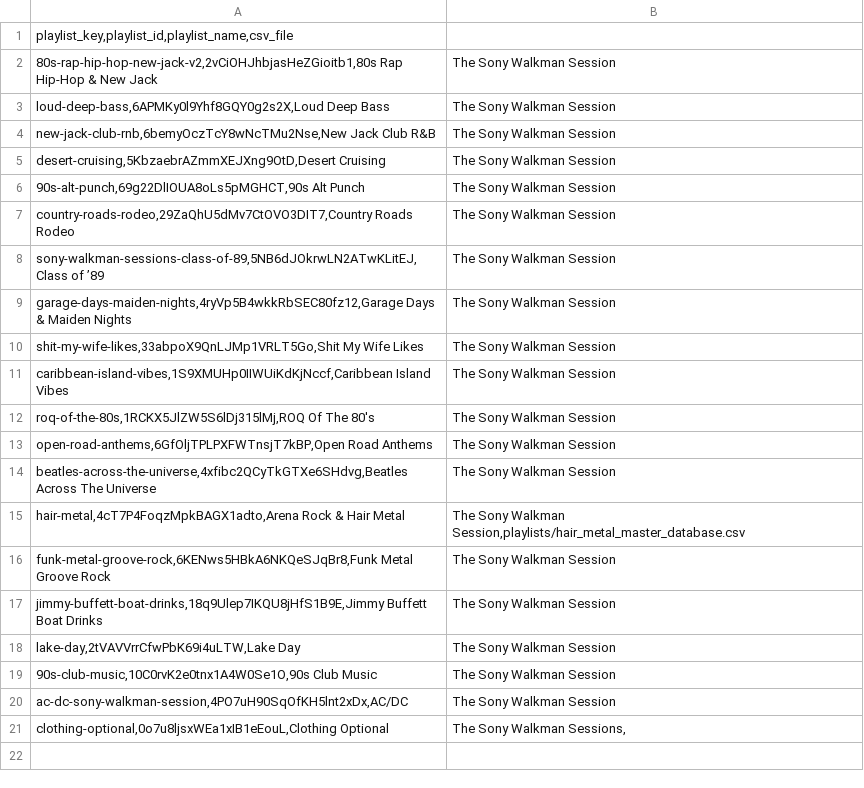
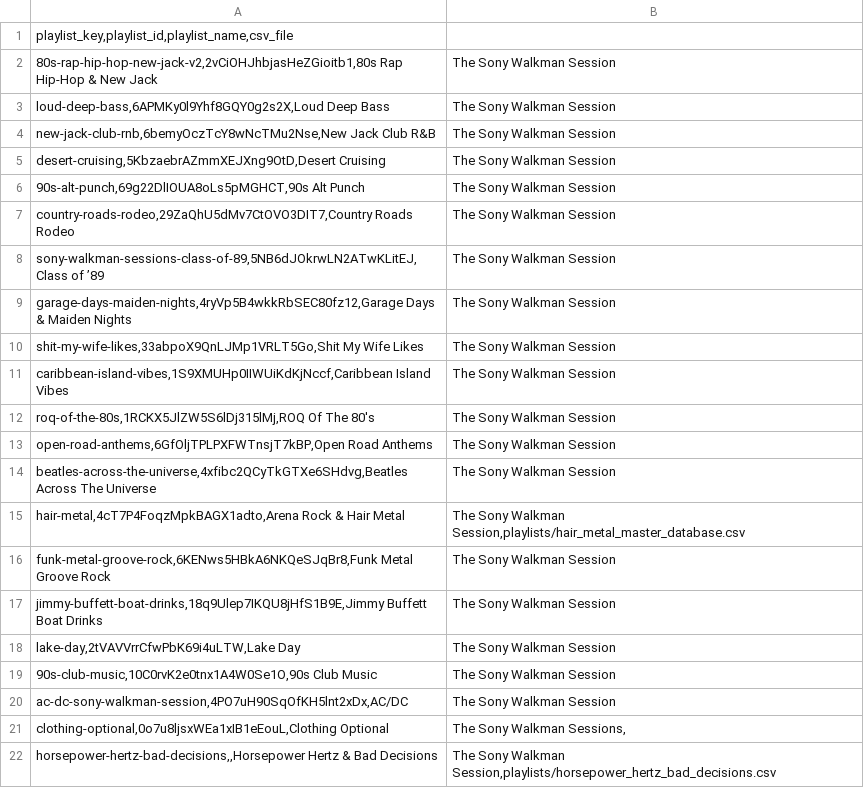
Before and after one commit to ebarber972/spotify-playlist-builder, a CSV file: config/playlist_targets.csv, drawn as a sheet.

Commit message:
Register horsepower-hertz-bad-decisions in playlist_targets.csv

```diff
--- a/config/playlist_targets.csv
+++ b/config/playlist_targets.csv
@@ -21 +21,2 @@ ac-dc-sony-walkman-session,4PO7uH90SqOfKH5lnt2xDx,AC/DC | The Sony Walkman Sessi
 clothing-optional,0o7u8ljsxWEa1xIB1eEouL,Clothing Optional | The Sony Walkman Sessions,
+horsepower-hertz-bad-decisions,,Horsepower Hertz & Bad Decisions | The Sony Walkman Session,playlists/horsepower_hertz_bad_decisions.csv
```
